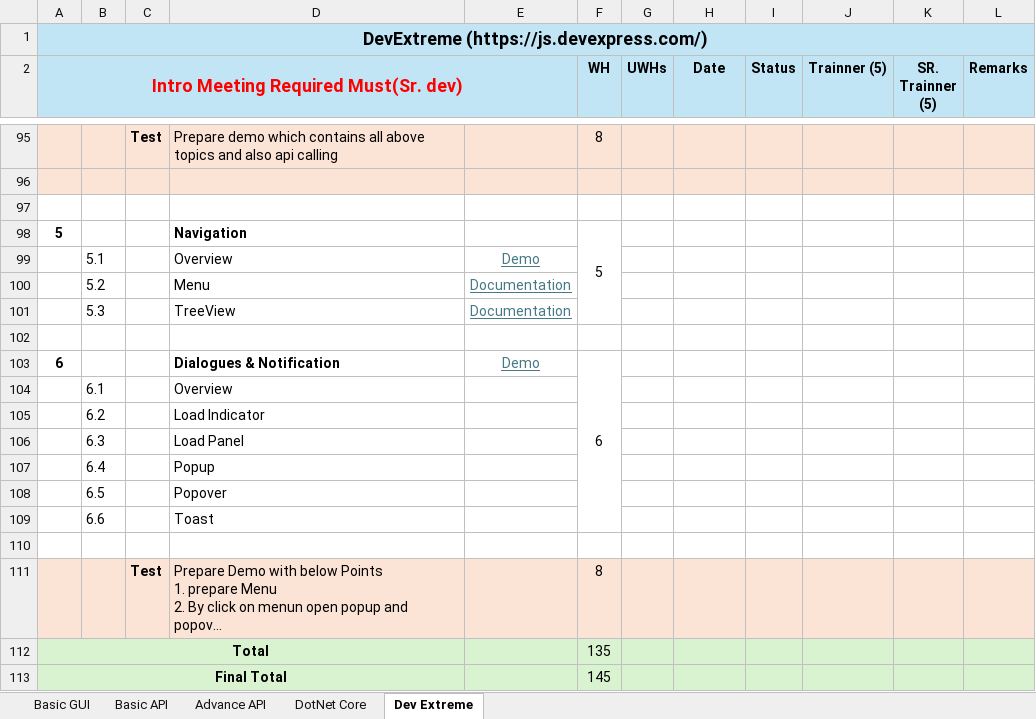
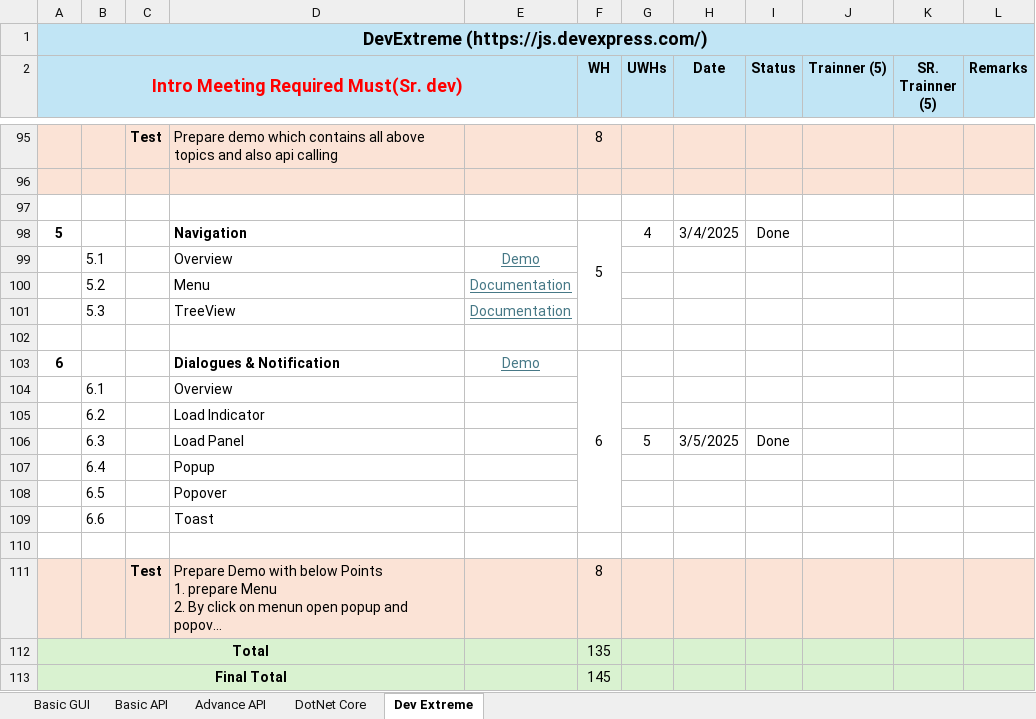
Before and after one commit to HinaJadav/RKIT_Internship_work, an Excel workbook: DEV Training 2025 - freshers - Hina Jadav.xlsx, sheet Dev Extreme, drawn as a sheet; only a part is shown, gaps mark what is left out; long unchanged cells end in …; values as stored, in another font and other column widths than the file's, no borders; removed rows and columns are numbered as before the commit, all else as after; the diff names each change by its address in the sheet, - before the commit and + after, or states it on an @@ line.

```diff
--- a/DEV Training 2025 - freshers - Hina Jadav.xlsx (sheet Dev Extreme)
+++ b/DEV Training 2025 - freshers - Hina Jadav.xlsx (sheet Dev Extreme)
-G98 (UWHs): (empty)
+G98 (UWHs): 4
-H98 (Date): (empty)
+H98 (Date): 3/4/2025
-I98 (Status): (empty)
+I98 (Status): Done
-row 106:  | 6.3 |  | Load Panel
+row 106:  | 6.3 |  | Load Panel |  |  | 5 | 3/5/2025 | Done
```
Also changed, not shown: DailyWorkReport.xlsx, 18 other files.
